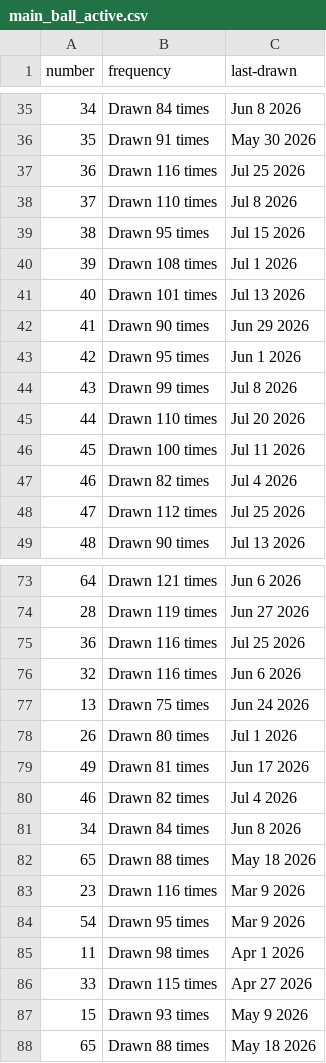
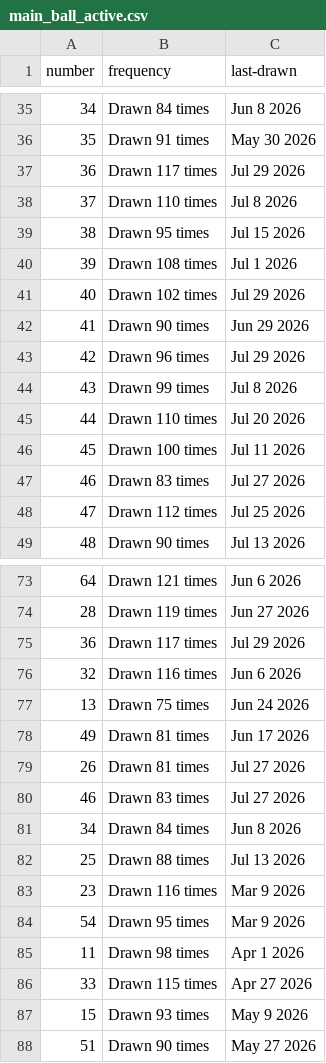
Before and after one commit to kv-hearst/powerball, a CSV file: data/main_ball_active.csv, drawn as a sheet; only a part is shown, gaps mark what is left out; the diff covers the shown part only.

```diff
--- a/data/main_ball_active.csv
+++ b/data/main_ball_active.csv
@@ -36,3 +36,3 @@ number,frequency,last-drawn
 35,Drawn 91 times,May 30 2026
-36,Drawn 116 times,Jul 25 2026
+36,Drawn 117 times,Jul 29 2026
 37,Drawn 110 times,Jul 8 2026
@@ -40,5 +40,5 @@ number,frequency,last-drawn
 39,Drawn 108 times,Jul 1 2026
-40,Drawn 101 times,Jul 13 2026
+40,Drawn 102 times,Jul 29 2026
 41,Drawn 90 times,Jun 29 2026
-42,Drawn 95 times,Jun 1 2026
+42,Drawn 96 times,Jul 29 2026
 43,Drawn 99 times,Jul 8 2026
@@ -46,3 +46,3 @@ number,frequency,last-drawn
 45,Drawn 100 times,Jul 11 2026
-46,Drawn 82 times,Jul 4 2026
+46,Drawn 83 times,Jul 27 2026
 47,Drawn 112 times,Jul 25 2026
@@ -74,10 +74,10 @@ number,frequency,last-drawn
 28,Drawn 119 times,Jun 27 2026
-36,Drawn 116 times,Jul 25 2026
+36,Drawn 117 times,Jul 29 2026
 32,Drawn 116 times,Jun 6 2026
 13,Drawn 75 times,Jun 24 2026
-26,Drawn 80 times,Jul 1 2026
 49,Drawn 81 times,Jun 17 2026
-46,Drawn 82 times,Jul 4 2026
+26,Drawn 81 times,Jul 27 2026
+46,Drawn 83 times,Jul 27 2026
 34,Drawn 84 times,Jun 8 2026
-65,Drawn 88 times,May 18 2026
+25,Drawn 88 times,Jul 13 2026
 23,Drawn 116 times,Mar 9 2026
@@ -87,2 +87,2 @@ number,frequency,last-drawn
 15,Drawn 93 times,May 9 2026
-65,Drawn 88 times,May 18 2026
+51,Drawn 90 times,May 27 2026
```
Also changed, not shown: 12 edited cells elsewhere in this file, data/main_ball.csv, data/main_ball_cleaned.csv, 4 other files.
